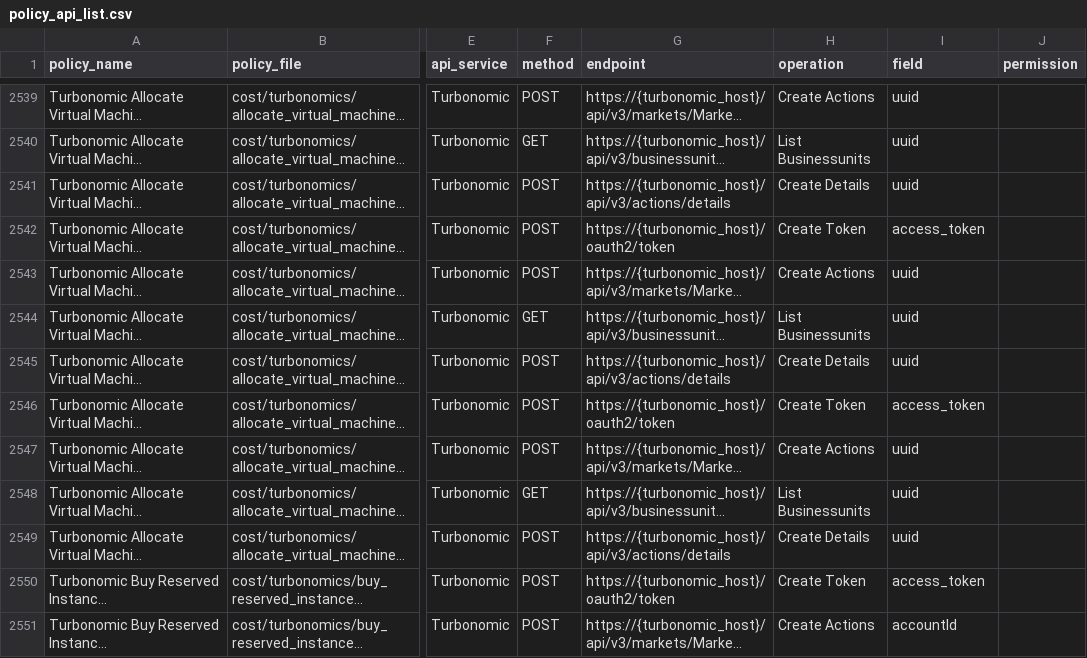
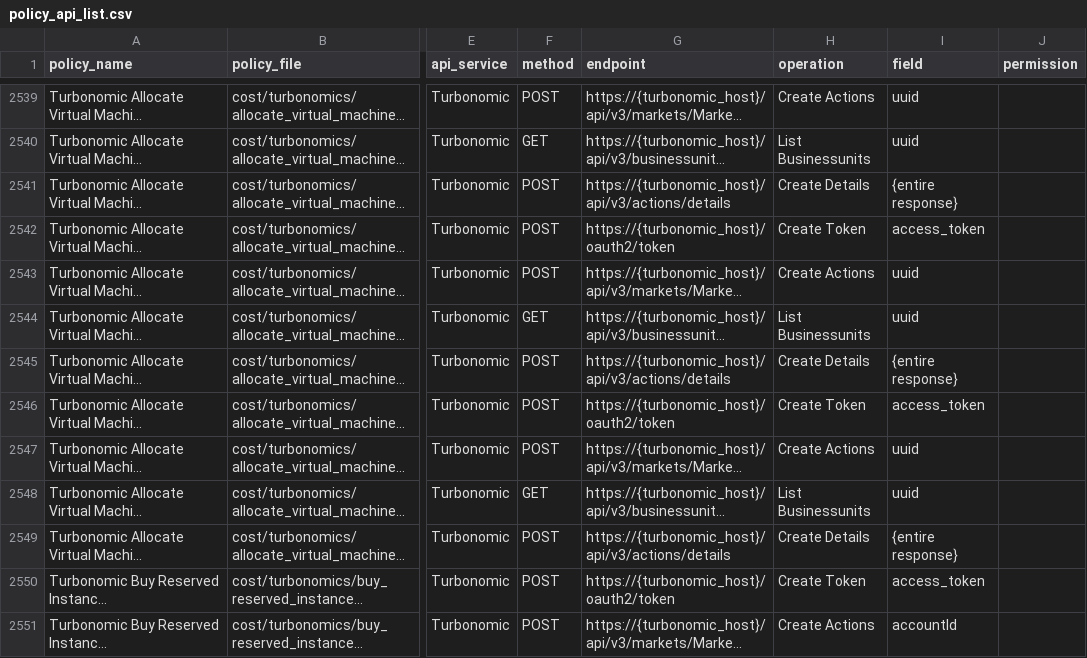
Before and after one commit to flexera-public/policy_templates, a CSV file: data/policy_api_list/policy_api_list.csv, drawn as a sheet; only a part is shown, gaps mark what is left out; long unchanged cells end in …; the diff covers the shown part only; the diff names each change by its address in the sheet, - before the commit and + after, or states it on an @@ line.

```diff
--- a/data/policy_api_list/policy_api_list.csv
+++ b/data/policy_api_list/policy_api_list.csv
-I2541 (field): uuid
+I2541 (field): {entire response}
-I2545 (field): uuid
+I2545 (field): {entire response}
-I2549 (field): uuid
+I2549 (field): {entire response}
```
Also changed, not shown: 30 edited cells elsewhere in this file, 2 other files.
